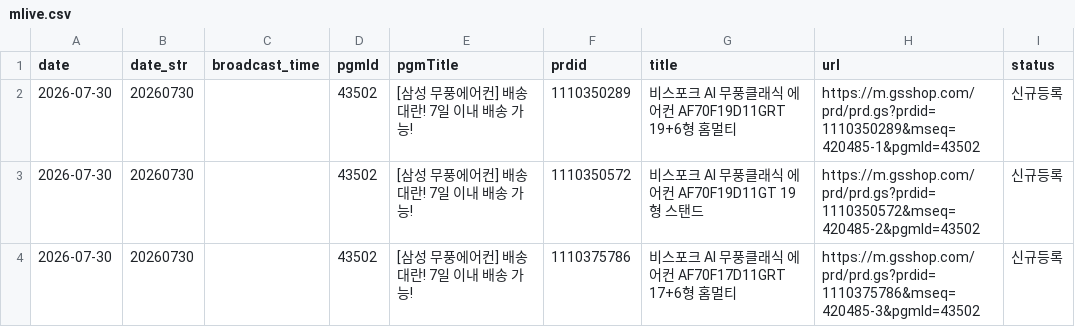
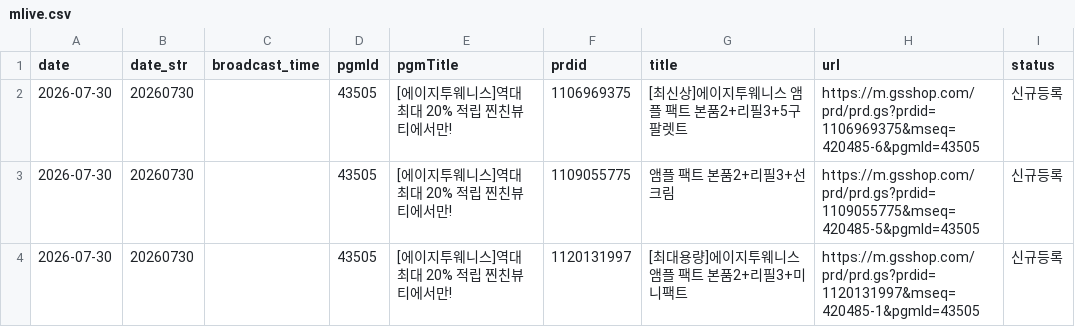
Before and after one commit to poodingcake-hue/GSMOBILE, a CSV file: data/mlive.csv, drawn as a sheet; only a part is shown; the diff covers the shown part only.

```diff
--- a/data/mlive.csv
+++ b/data/mlive.csv
@@ -1,4 +1,4 @@
 date,date_str,broadcast_time,pgmId,pgmTitle,prdid,title,url,status
-2026-07-30,20260730,,43502,[삼성 무풍에어컨] 배송대란! 7일 이내 배송 가능!,1110350289,비스포크 AI 무풍클래식 에어컨 AF70F19D11GRT 19+6형 홈멀티,https://m.gsshop.com/prd/prd.gs?prdid=1110350289&mseq=420485-1&pgmId=43502,신규등록
-2026-07-30,20260730,,43502,[삼성 무풍에어컨] 배송대란! 7일 이내 배송 가능!,1110350572,비스포크 AI 무풍클래식 에어컨 AF70F19D11GT 19형 스탠드,https://m.gsshop.com/prd/prd.gs?prdid=1110350572&mseq=420485-2&pgmId=43502,신규등록
-2026-07-30,20260730,,43502,[삼성 무풍에어컨] 배송대란! 7일 이내 배송 가능!,1110375786,비스포크 AI 무풍클래식 에어컨 AF70F17D11GRT 17+6형 홈멀티,https://m.gsshop.com/prd/prd.gs?prdid=1110375786&mseq=420485-3&pgmId=43502,신규등록
+2026-07-30,20260730,,43505,[에이지투웨니스]역대 최대 20% 적립 찐친뷰티에서만!,1106969375,[최신상]에이지투웨니스 앰플 팩트 본품2+리필3+5구 팔렛트,https://m.gsshop.com/prd/prd.gs?prdid=1106969375&mseq=420485-6&pgmId=43505,신규등록
+2026-07-30,20260730,,43505,[에이지투웨니스]역대 최대 20% 적립 찐친뷰티에서만!,1109055775,앰플 팩트 본품2+리필3+선크림,https://m.gsshop.com/prd/prd.gs?prdid=1109055775&mseq=420485-5&pgmId=43505,신규등록
+2026-07-30,20260730,,43505,[에이지투웨니스]역대 최대 20% 적립 찐친뷰티에서만!,1120131997,[최대용량]에이지투웨니스 앰플 팩트 본품2+리필3+미니팩트,https://m.gsshop.com/prd/prd.gs?prdid=1120131997&mseq=420485-1&pgmId=43505,신규등록
```
Also changed, not shown: 8 added rows, 6 removed rows and 11 edited cells elsewhere in this file.
